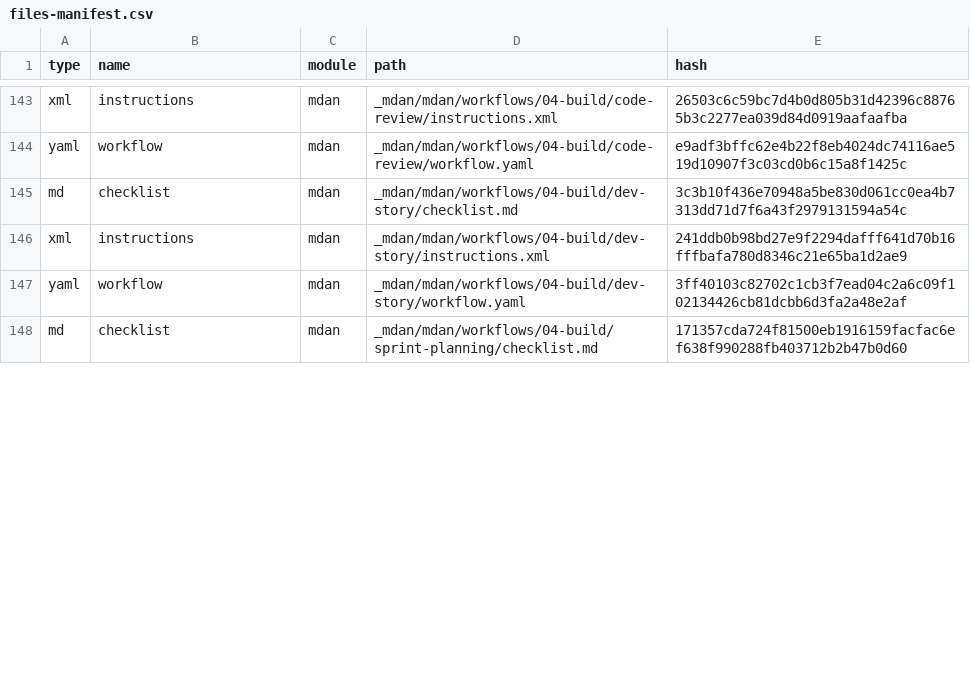
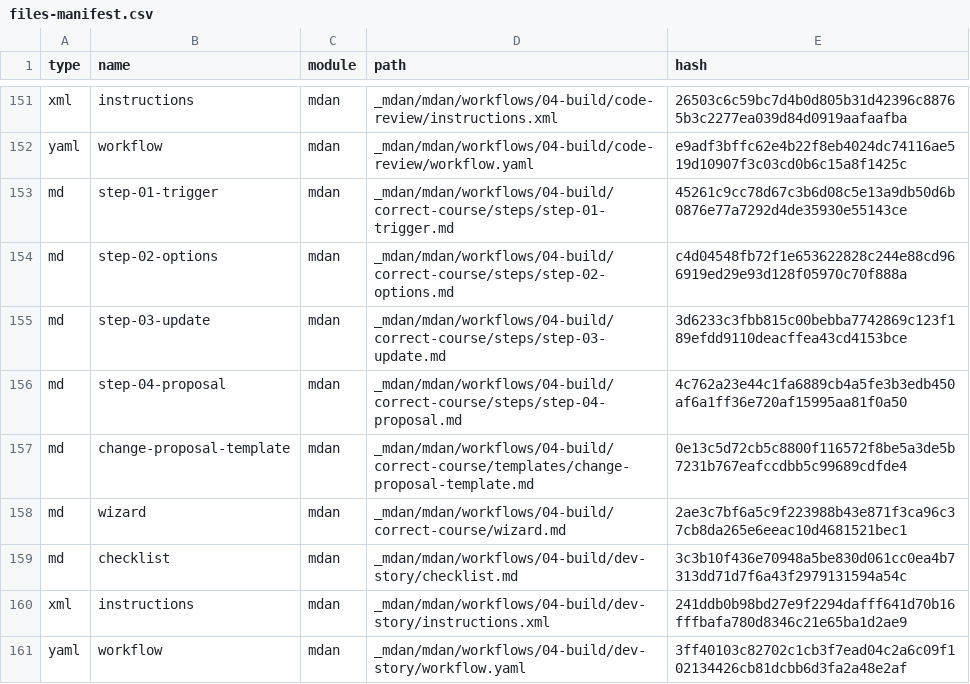
Before and after one commit to khalilbenaz/MDAN, a CSV file: _mdan/_config/files-manifest.csv, drawn as a sheet; only a part is shown, gaps mark what is left out; the shorter side is filled out with more unchanged rows; the diff covers the shown part only; the diff names each change by its address in the sheet, - before the commit and + after, or states it on an @@ line.

```diff
--- a/_mdan/_config/files-manifest.csv
+++ b/_mdan/_config/files-manifest.csv
+row 153: md | step-01-trigger | mdan | _mdan/mdan/workflows/04-build/correct-course/steps/step-01-trigger.md | 45261c9cc78d67c3b6d08c5e13a9db50d6b0876e77a7292d4de35930e55143ce
+row 154: md | step-02-options | mdan | _mdan/mdan/workflows/04-build/correct-course/steps/step-02-options.md | c4d04548fb72f1e653622828c244e88cd966919ed29e93d128f05970c70f888a
+row 155: md | step-03-update | mdan | _mdan/mdan/workflows/04-build/correct-course/steps/step-03-update.md | 3d6233c3fbb815c00bebba7742869c123f189efdd9110deacffea43cd4153bce
+row 156: md | step-04-proposal | mdan | _mdan/mdan/workflows/04-build/correct-course/steps/step-04-proposal.md | 4c762a23e44c1fa6889cb4a5fe3b3edb450af6a1ff36e720af15995aa81f0a50
+row 157: md | change-proposal-template | mdan | _mdan/mdan/workflows/04-build/correct-course/templates/change-proposal-template.md | 0e13c5d72cb5c8800f116572f8be5a3de5b7231b767eafccdbb5c99689cdfde4
+row 158: md | wizard | mdan | _mdan/mdan/workflows/04-build/correct-course/wizard.md | 2ae3c7bf6a5c9f223988b43e871f3ca96c37cb8da265e6eeac10d4681521bec1
```
Also changed, not shown: 14 added rows and 14 edited cells elsewhere in this file, _mdan/_config/mdan-help.csv, _mdan/_config/workflow-manifest.csv, 42 other files.
